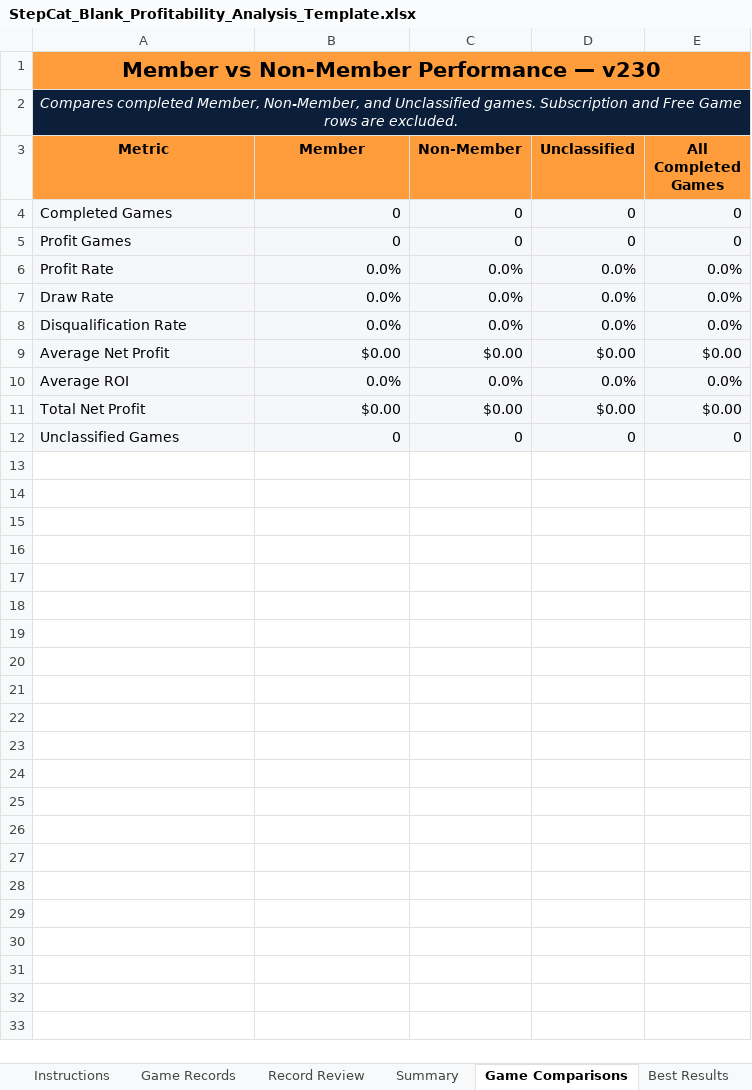
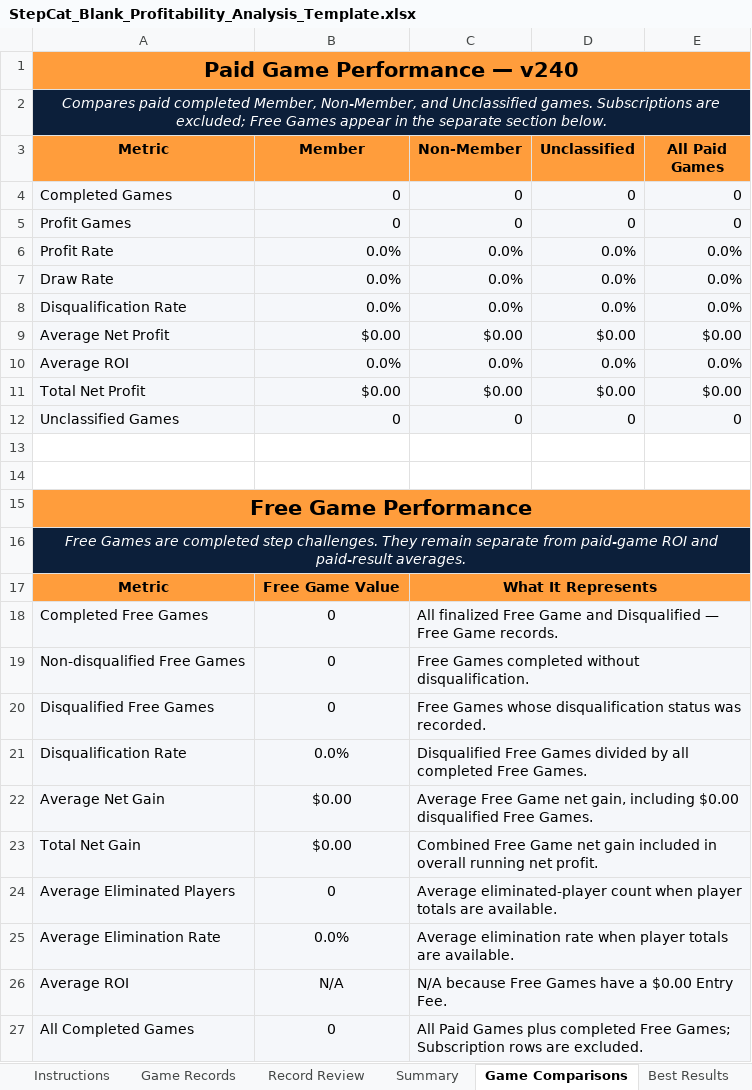
Before and after one commit to gatorball345-ux/StepBet-Profit-Calculator-, an Excel workbook: StepCat_Blank_Profitability_Analysis_Template.xlsx, sheet Game Comparisons, drawn as a sheet; values as stored, in another font and other column widths than the file's, no borders; the diff names each change by its address in the sheet, - before the commit and + after, or states it on an @@ line.

```diff
--- a/StepCat_Blank_Profitability_Analysis_Template.xlsx (sheet Game Comparisons)
+++ b/StepCat_Blank_Profitability_Analysis_Template.xlsx (sheet Game Comparisons)
-A1 (Metric): Member vs Non-Member Performance — v230
+A1 (Metric): Paid Game Performance — v240
-A2 (Metric): Compares completed Member, Non-Member, and Unclassified games. Subscription and Free Game rows are excluded.
+A2 (Metric): Compares paid completed Member, Non-Member, and Unclassified games. Subscriptions are excluded; Free Games appear in the separate section below.
-E3: All Completed Games
+E3: All Paid Games
+row 13: (empty)
+row 14: (empty)
+row 15: Free Game Performance
+row 16: Free Games are completed step challenges. They remain separate from paid-game ROI and paid-result averages.
+row 17: Metric | Free Game Value | What It Represents
+row 18: Completed Free Games | 0 | All finalized Free Game and Disqualified — Free Game records.
+row 19: Non-disqualified Free Games | 0 | Free Games completed without disqualification.
+row 20: Disqualified Free Games | 0 | Free Games whose disqualification status was recorded.
+row 21: Disqualification Rate | 0.0% | Disqualified Free Games divided by all completed Free Games.
+row 22: Average Net Gain | $0.00 | Average Free Game net gain, including $0.00 disqualified Free Games.
+row 23: Total Net Gain | $0.00 | Combined Free Game net gain included in overall running net profit.
+row 24: Average Eliminated Players | 0 | Average eliminated-player count when player totals are available.
+row 25: Average Elimination Rate | 0.0% | Average elimination rate when player totals are available.
+row 26: Average ROI | N/A | N/A because Free Games have a $0.00 Entry Fee.
+row 27: All Completed Games | 0 | All Paid Games plus completed Free Games; Subscription rows are excluded.
```
Also changed, not shown: sheet Instructions, sheet Summary, sheet Best Results, sheet Record Review, sheet Game Records, formulas that keep their value, 6 other files.
